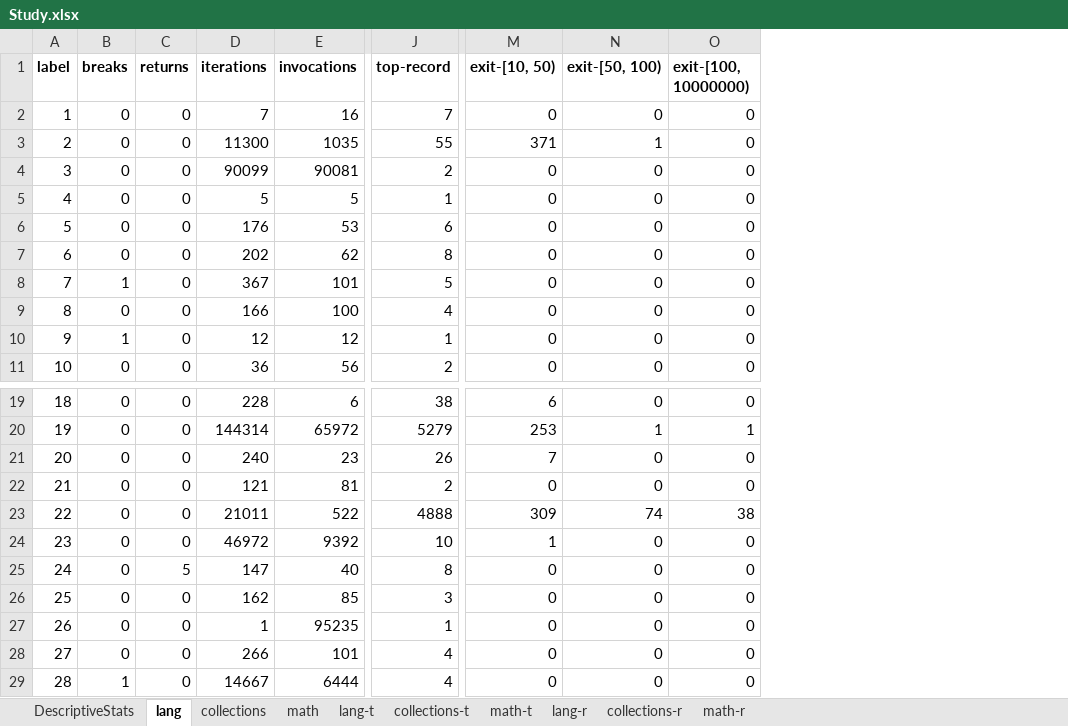
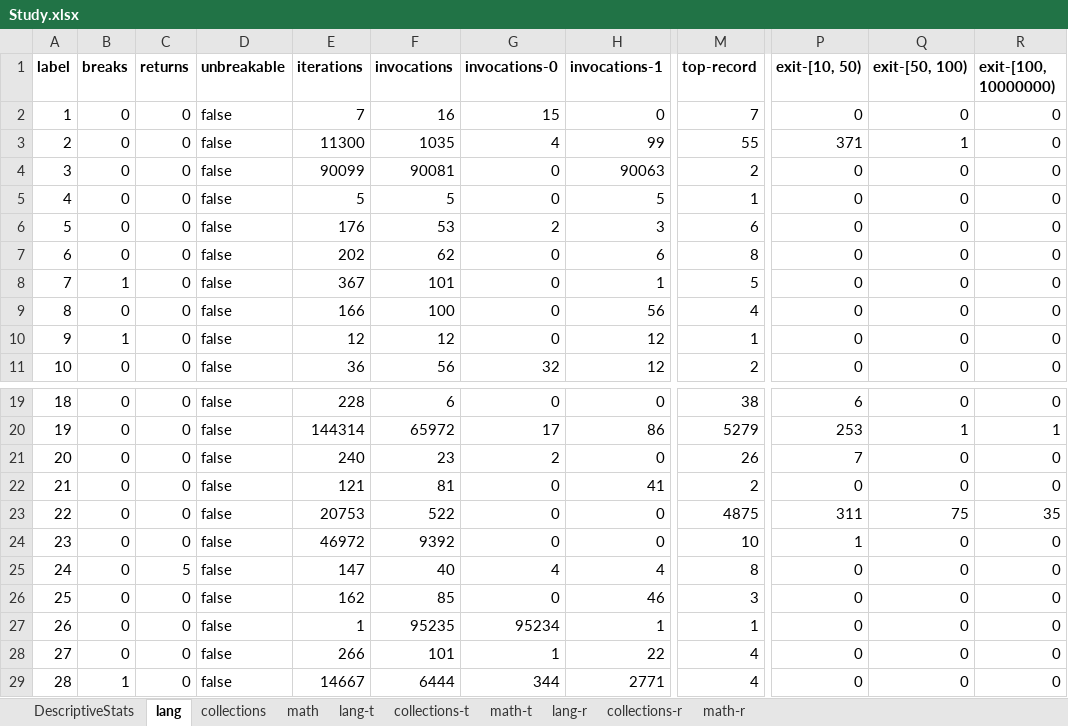
Before and after one commit to SpoonLabs/nopol, an Excel workbook: loops/Study.xlsx, sheet lang, drawn as a sheet; only a part is shown, gaps mark what is left out; values as stored, in another font and other column widths than the file's, no borders; addresses are those after the commit; the diff names each change by its address in the sheet, - before the commit and + after, or states it on an @@ line.

```diff
--- a/loops/Study.xlsx (sheet lang)
+++ b/loops/Study.xlsx (sheet lang)
+column D (unbreakable), rows 2-11: all false; rows 19-29: all false
+column G (invocations-0), rows 2-11: 15 | 4 | 0 | 0 | 2 | 0 | 0 | 0 | 0 | 32; rows 19-29: 0 | 17 | 2 | 0 | 0 | 0 | 4 | 0 | 95234 | 1 | 344
+column H (invocations-1), rows 2-11: 0 | 99 | 90063 | 5 | 3 | 6 | 1 | 56 | 12 | 12; rows 19-29: 0 | 86 | 0 | 41 | 0 | 0 | 4 | 46 | 1 | 22 | 2771
-E23 (iterations): 21011
+E23 (iterations): 20753
-M23 (top-record): 4888
+M23 (top-record): 4875
-P23 (exit-[10, 50)): 309
+P23 (exit-[10, 50)): 311
-Q23 (exit-[50, 100)): 74
+Q23 (exit-[50, 100)): 75
-R23 (exit-[100, 10000000)): 38
+R23 (exit-[100, 10000000)): 35
```
Also changed, not shown: sheet math-r, sheet collections-t, sheet collections-r, sheet math-t, sheet lang-t, sheet lang-r, 3 more sheets, 26 other files.
